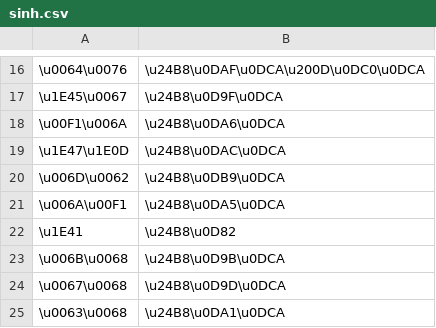
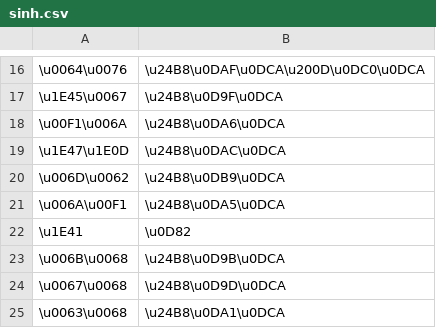
Before and after one commit to paa-li/conv, a CSV file: sinh.csv, drawn as a sheet; only a part is shown, gaps mark what is left out.

Commit message:
Removed Ⓒ before anusvaraya \u0D82 - not a consonant

```diff
--- a/sinh.csv
+++ b/sinh.csv
@@ -21,3 +21,3 @@
 \u006A\u00F1,\u24B8\u0DA5\u0DCA
-\u1E41,\u24B8\u0D82
+\u1E41,\u0D82
 \u006B\u0068,\u24B8\u0D9B\u0DCA
```
